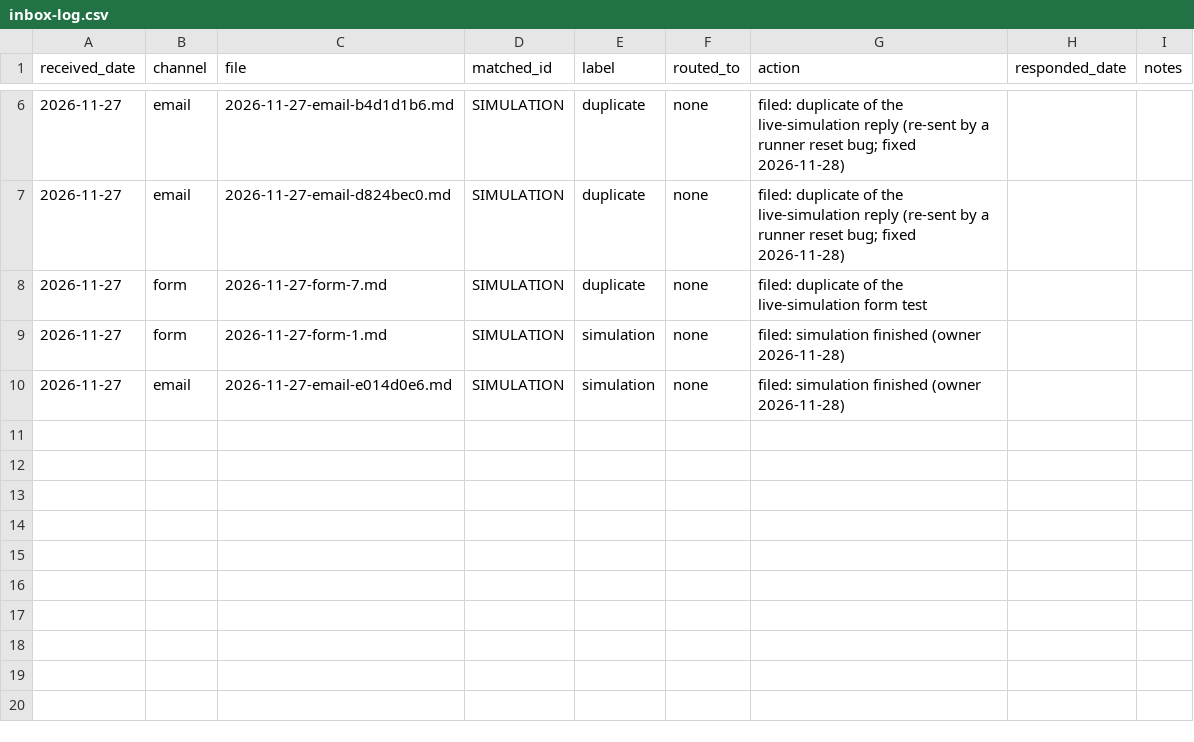
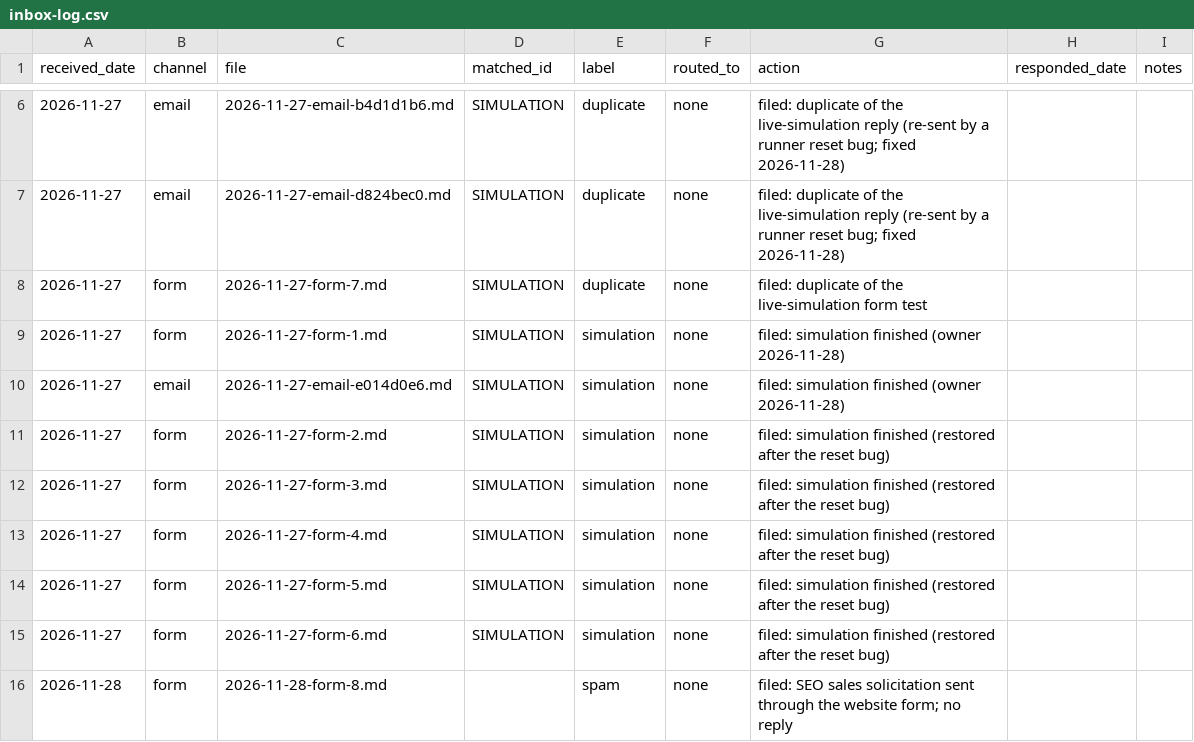
Before and after one commit to emporiumtrading/probate-pipeline, a CSV file: pipeline/inbox-log.csv, drawn as a sheet; only a part is shown, gaps mark what is left out; the diff names each change by its address in the sheet, - before the commit and + after, or states it on an @@ line.

```diff
--- a/pipeline/inbox-log.csv
+++ b/pipeline/inbox-log.csv
+row 11: 2026-11-27 | form | 2026-11-27-form-2.md | SIMULATION | simulation | none | filed: simulation finished (restored after the reset bug)
+row 12: 2026-11-27 | form | 2026-11-27-form-3.md | SIMULATION | simulation | none | filed: simulation finished (restored after the reset bug)
+row 13: 2026-11-27 | form | 2026-11-27-form-4.md | SIMULATION | simulation | none | filed: simulation finished (restored after the reset bug)
+row 14: 2026-11-27 | form | 2026-11-27-form-5.md | SIMULATION | simulation | none | filed: simulation finished (restored after the reset bug)
+row 15: 2026-11-27 | form | 2026-11-27-form-6.md | SIMULATION | simulation | none | filed: simulation finished (restored after the reset bug)
+row 16: 2026-11-28 | form | 2026-11-28-form-8.md |  | spam | none | filed: SEO sales solicitation sent through the website form; no reply
```
Also changed, not shown: 7 other files.
